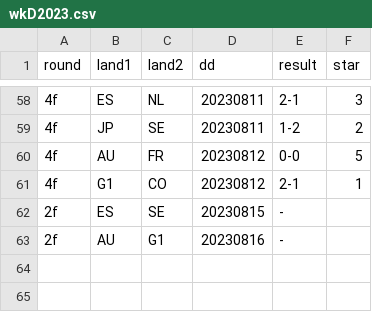
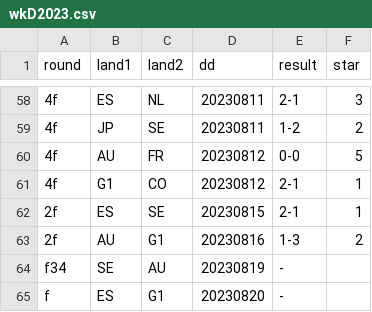
Before and after one commit to epsig/shob, a CSV file: data/sport/ekwk/wkD2023.csv, drawn as a sheet; only a part is shown, gaps mark what is left out; the diff names each change by its address in the sheet, - before the commit and + after, or states it on an @@ line.

```diff
--- a/data/sport/ekwk/wkD2023.csv
+++ b/data/sport/ekwk/wkD2023.csv
-E62 (result): -
+E62 (result): 2-1
-F62 (star): (empty)
+F62 (star): 1
-E63 (result): -
+E63 (result): 1-3
-F63 (star): (empty)
+F63 (star): 2
+row 64: f34 | SE | AU | 20230819 | -
+row 65: f | ES | G1 | 20230820 | -
```
Also changed, not shown: 1 other file.
